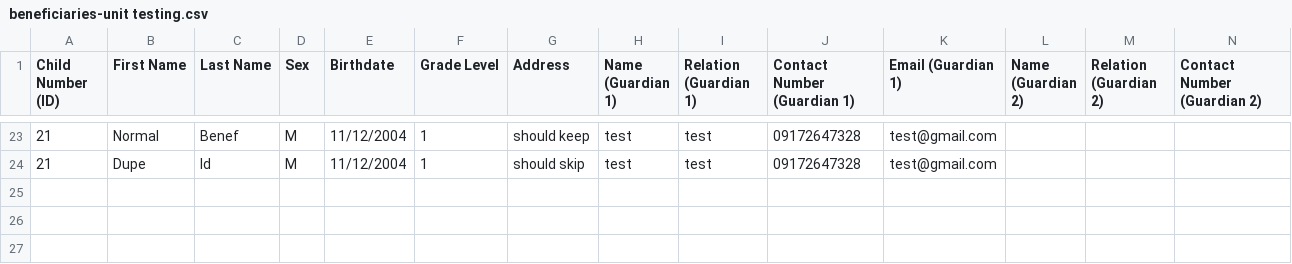
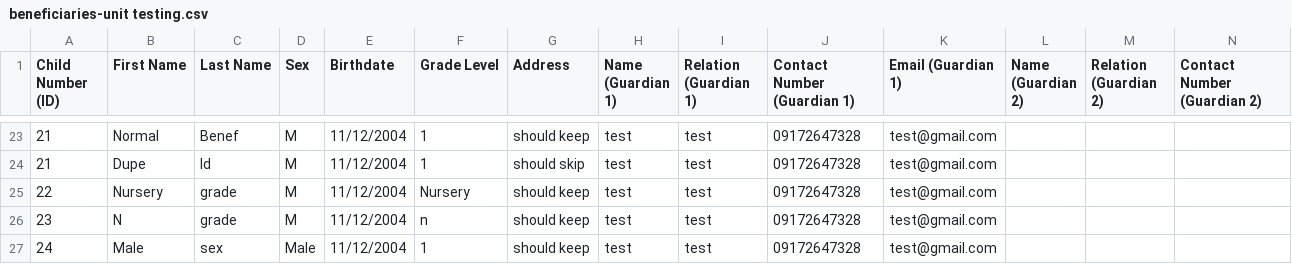
Before and after one commit to Parum-Lucis/csswengS16chai, a CSV file: sample-data/unit testing .'3c/beneficiaries-unit testing.csv, drawn as a sheet; only a part is shown, gaps mark what is left out; rows hold the shown columns only; the diff names each change by its address in the sheet, - before the commit and + after, or states it on an @@ line.

Commit message:
more benef test (why? why not)

```diff
--- a/sample-data/unit testing .'3c/beneficiaries-unit testing.csv
+++ b/sample-data/unit testing .'3c/beneficiaries-unit testing.csv
+row 25: 22 | Nursery | grade | M | 11/12/2004 | Nursery | should keep | test | test | 09172647328 | test@gmail.com
+row 26: 23 | N | grade | M | 11/12/2004 | n | should keep | test | test | 09172647328 | test@gmail.com
+row 27: 24 | Male | sex | Male | 11/12/2004 | 1 | should keep | test | test | 09172647328 | test@gmail.com
```
Also changed, not shown: 1 other file.
